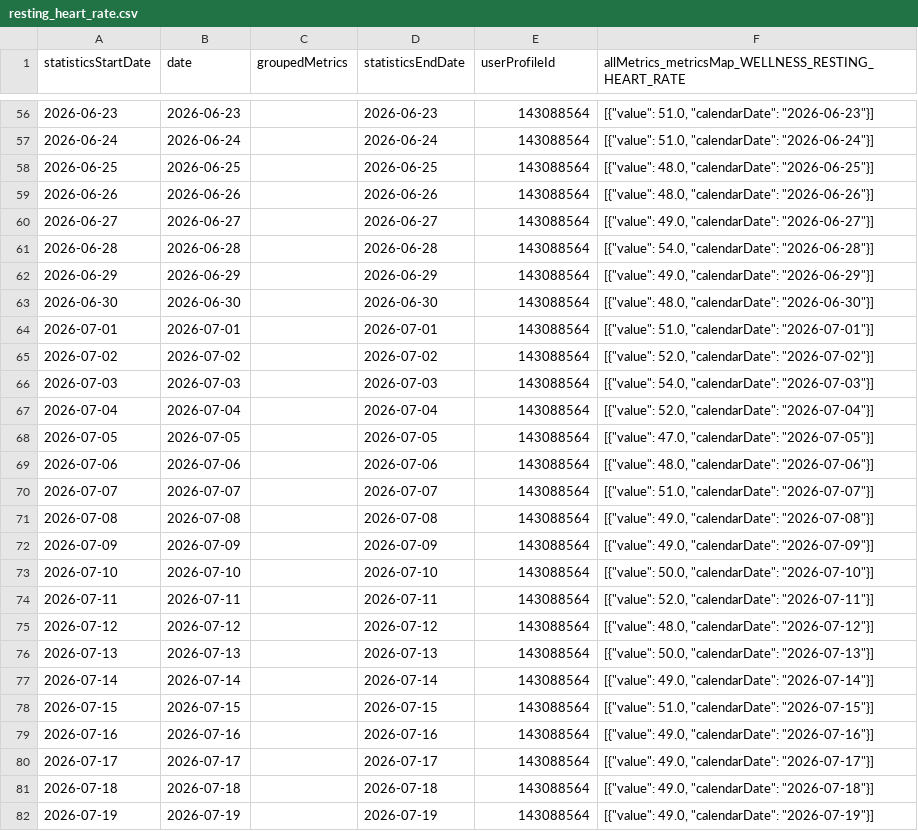
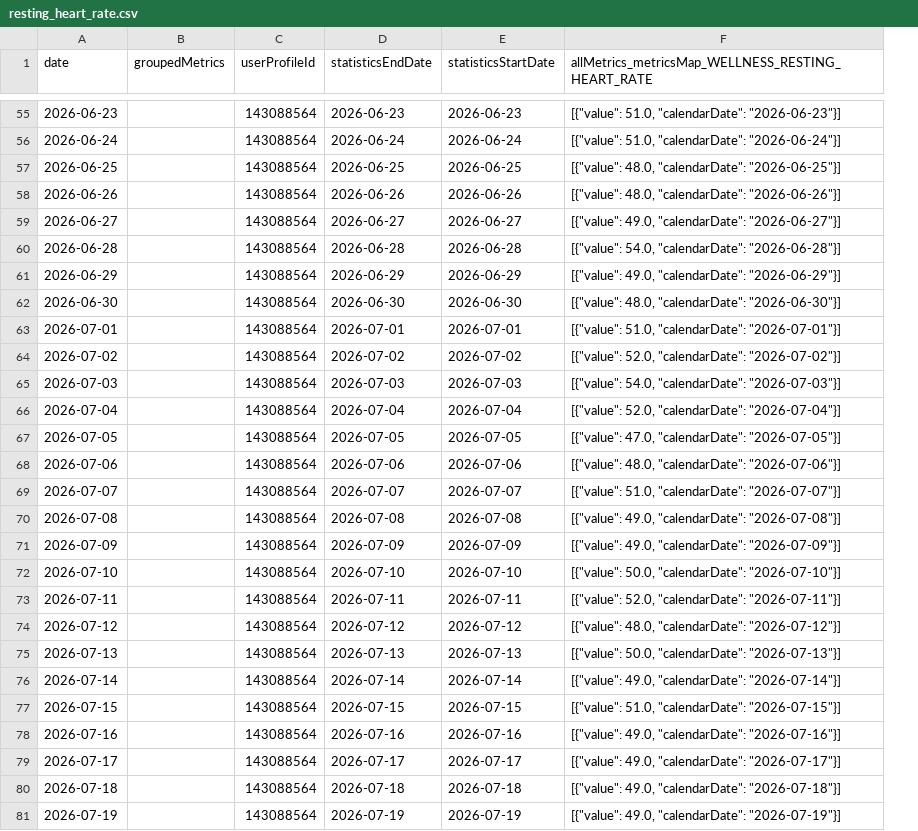
Before and after one commit to MacGoesRunning/garmin-data-MacGoesRunning, a CSV file: resting_heart_rate.csv, drawn as a sheet; only a part is shown, gaps mark what is left out; removed rows and columns are numbered as before the commit, all else as after; the diff covers the shown part only; the diff names each change by its address in the sheet, - before the commit and + after, or states it on an @@ line.

```diff
--- a/resting_heart_rate.csv
+++ b/resting_heart_rate.csv
-column A (statisticsStartDate), rows 56-82: 2026-06-23 | 2026-06-24 | 2026-06-25 | 2026-06-26 | 2026-06-27 | 2026-06-28 | 2026-06-29 | 2026-06-30 | 2026-07-01 | 2026-07-02 | 2026-07-03 | 2026-07-04 | 2026-07-05 | 2026-07-06 | 2026-07-07 | 2026-07-08 | 2026-07-09 | 2026-07-10 | 2026-07-11 | 2026-07-12 | 2026-07-13 | 2026-07-14 | 2026-07-15 | 2026-07-16 | 2026-07-17 | 2026-07-18 | 2026-07-19
+column C (userProfileId), rows 55-81: all 143088564
-E1: userProfileId
+E1: statisticsStartDate
-E55 (statisticsStartDate): 143088564
+E55 (statisticsStartDate): 2026-06-23
-E56 (statisticsStartDate): 143088564
+E56 (statisticsStartDate): 2026-06-24
-E57 (statisticsStartDate): 143088564
+E57 (statisticsStartDate): 2026-06-25
-E58 (statisticsStartDate): 143088564
+E58 (statisticsStartDate): 2026-06-26
-E59 (statisticsStartDate): 143088564
+E59 (statisticsStartDate): 2026-06-27
-E60 (statisticsStartDate): 143088564
+E60 (statisticsStartDate): 2026-06-28
-E61 (statisticsStartDate): 143088564
+E61 (statisticsStartDate): 2026-06-29
-E62 (statisticsStartDate): 143088564
+E62 (statisticsStartDate): 2026-06-30
-E63 (statisticsStartDate): 143088564
+E63 (statisticsStartDate): 2026-07-01
-E64 (statisticsStartDate): 143088564
+E64 (statisticsStartDate): 2026-07-02
-E65 (statisticsStartDate): 143088564
+E65 (statisticsStartDate): 2026-07-03
-E66 (statisticsStartDate): 143088564
+E66 (statisticsStartDate): 2026-07-04
-E67 (statisticsStartDate): 143088564
+E67 (statisticsStartDate): 2026-07-05
-E68 (statisticsStartDate): 143088564
+E68 (statisticsStartDate): 2026-07-06
-E69 (statisticsStartDate): 143088564
+E69 (statisticsStartDate): 2026-07-07
-E70 (statisticsStartDate): 143088564
+E70 (statisticsStartDate): 2026-07-08
-E71 (statisticsStartDate): 143088564
+E71 (statisticsStartDate): 2026-07-09
-E72 (statisticsStartDate): 143088564
+E72 (statisticsStartDate): 2026-07-10
-E73 (statisticsStartDate): 143088564
+E73 (statisticsStartDate): 2026-07-11
-E74 (statisticsStartDate): 143088564
+E74 (statisticsStartDate): 2026-07-12
-E75 (statisticsStartDate): 143088564
+E75 (statisticsStartDate): 2026-07-13
-E76 (statisticsStartDate): 143088564
+E76 (statisticsStartDate): 2026-07-14
-E77 (statisticsStartDate): 143088564
+E77 (statisticsStartDate): 2026-07-15
-E78 (statisticsStartDate): 143088564
+E78 (statisticsStartDate): 2026-07-16
-E79 (statisticsStartDate): 143088564
+E79 (statisticsStartDate): 2026-07-17
-E80 (statisticsStartDate): 143088564
+E80 (statisticsStartDate): 2026-07-18
-E81 (statisticsStartDate): 143088564
+E81 (statisticsStartDate): 2026-07-19
```
Also changed, not shown: 1 added row, 1 removed row and 63 edited cells elsewhere in this file, activities.csv, body_composition.csv, 6 other files.
